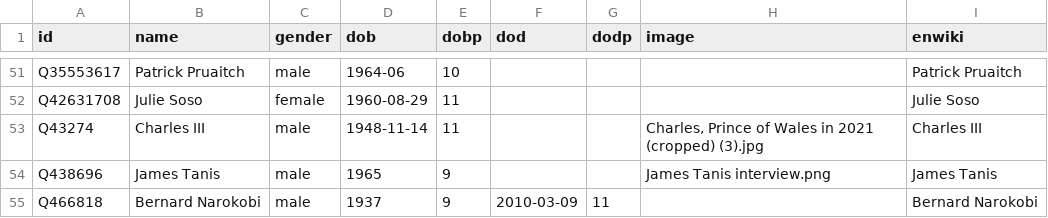
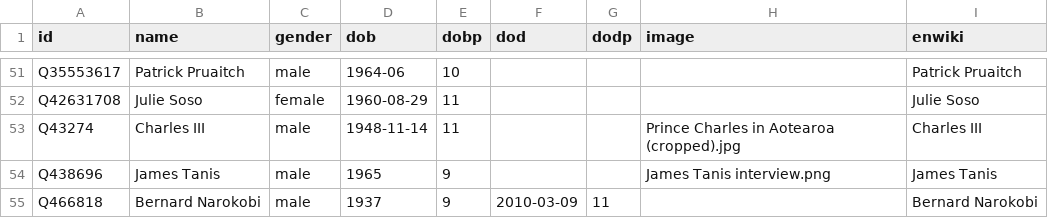
Before and after one commit to every-politician-scrapers/papua-new-guinea, a CSV file: html/bio.csv, drawn as a sheet; only a part is shown, gaps mark what is left out.

```diff
--- a/html/bio.csv
+++ b/html/bio.csv
@@ -52,3 +52,3 @@ Q35553617,Patrick Pruaitch,male,1964-06,10,,,,Patrick Pruaitch
 Q42631708,Julie Soso,female,1960-08-29,11,,,,Julie Soso
-Q43274,Charles III,male,1948-11-14,11,,,"Charles, Prince of Wales in 2021 (cropped) (3).jpg",Charles III
+Q43274,Charles III,male,1948-11-14,11,,,Prince Charles in Aotearoa (cropped).jpg,Charles III
 Q438696,James Tanis,male,1965,9,,,James Tanis interview.png,James Tanis
```
